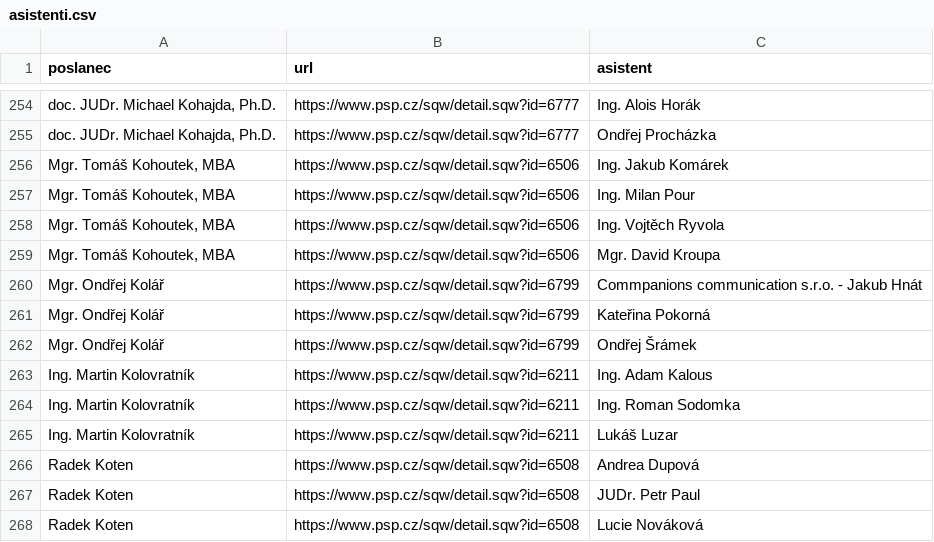
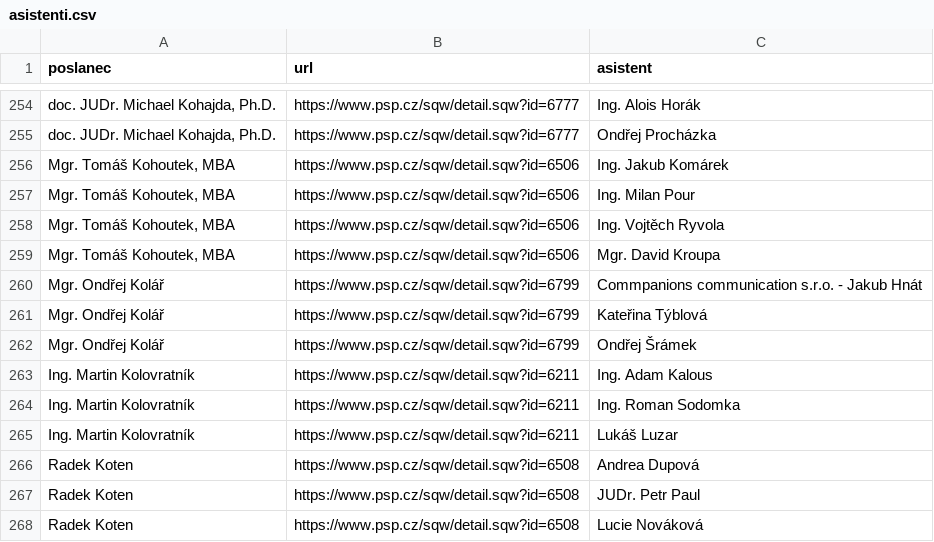
Before and after one commit to kokes/psp-asistenti, a CSV file: asistenti.csv, drawn as a sheet; only a part is shown, gaps mark what is left out; the diff names each change by its address in the sheet, - before the commit and + after, or states it on an @@ line.

```diff
--- a/asistenti.csv
+++ b/asistenti.csv
-C261 (asistent): Kateřina Pokorná
+C261 (asistent): Kateřina Týblová
```
Also changed, not shown: 1 other file.
